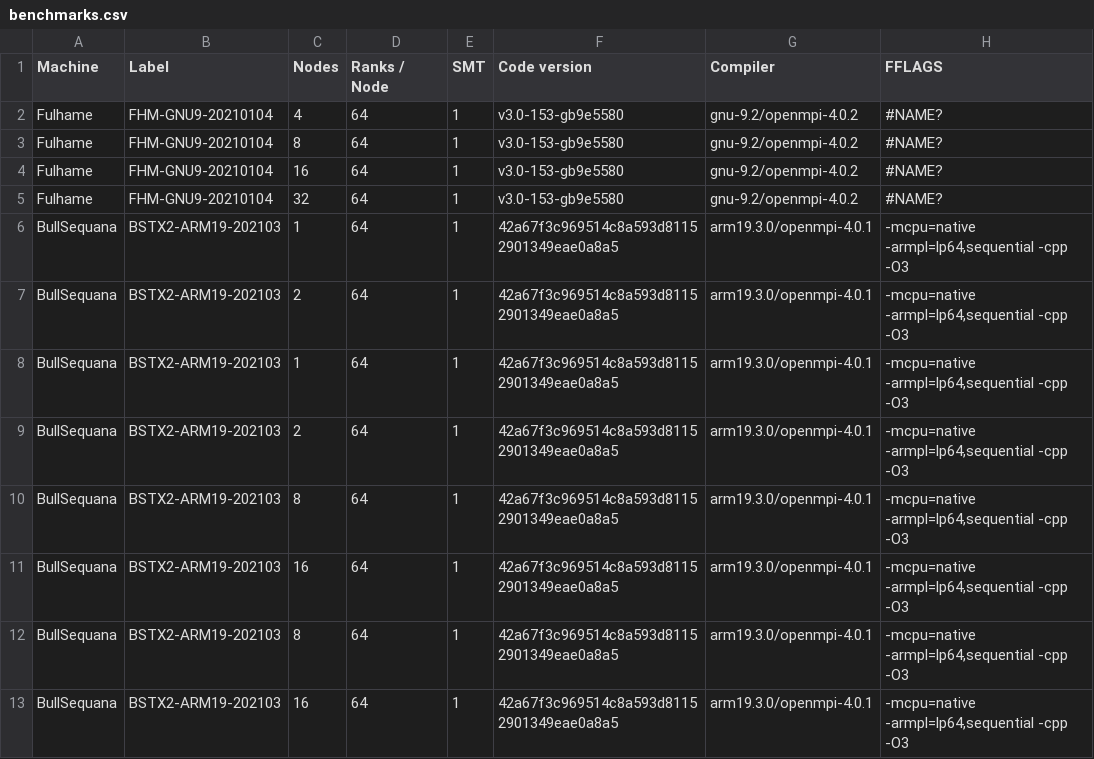
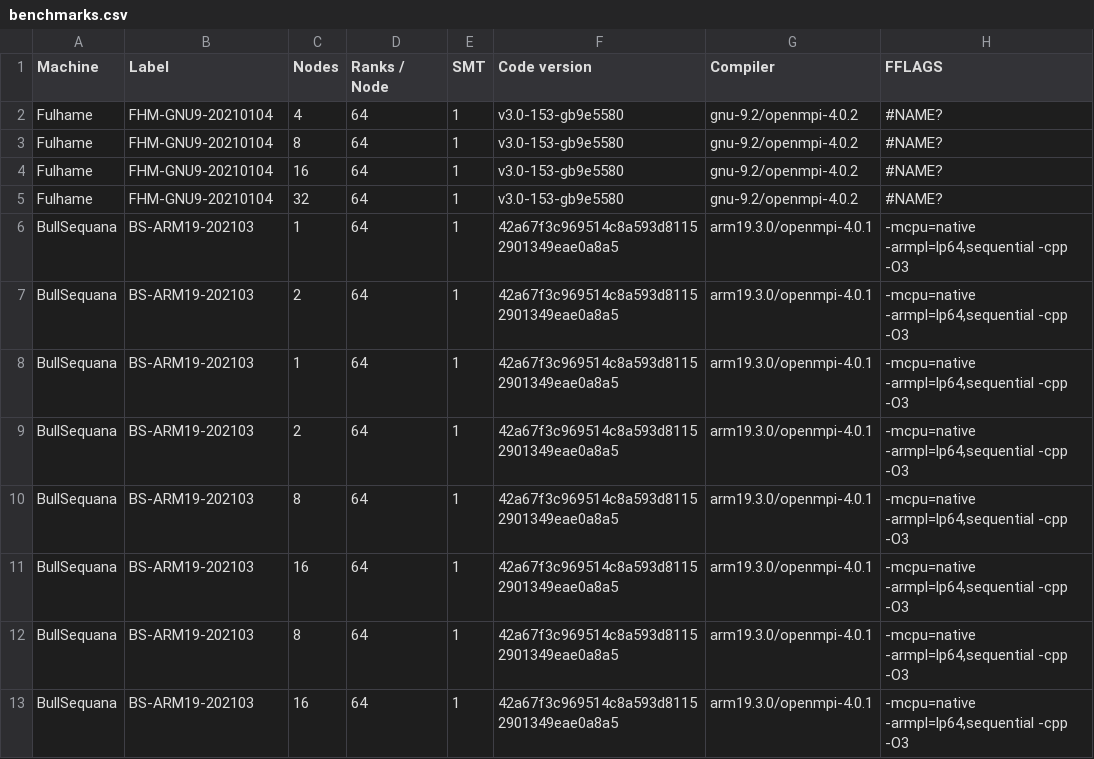
Before and after one commit to xcompact3d/X3D-benchmarking, a CSV file: benchmarks.csv, drawn as a sheet; only a part is shown; the diff names each change by its address in the sheet, - before the commit and + after, or states it on an @@ line.

Commit message:
Update benchmarks.csv

```diff
--- a/benchmarks.csv
+++ b/benchmarks.csv
-B6:B13 (Label): BSTX2-ARM19-202103
+B6:B13 (Label): BS-ARM19-202103
```
